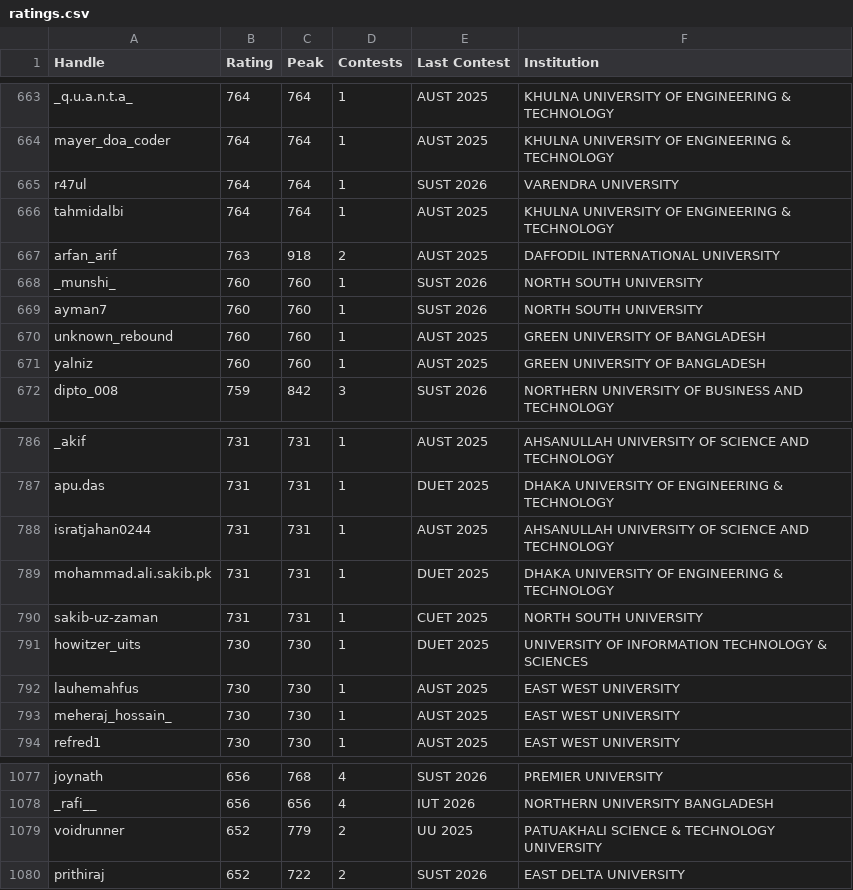
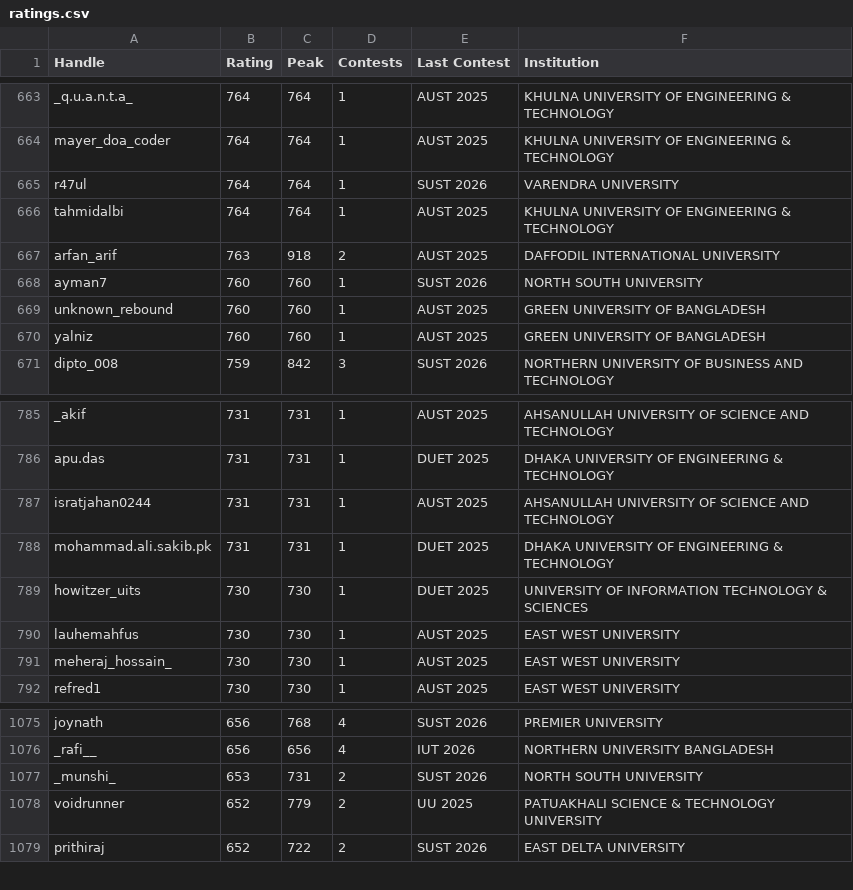
Before and after one commit to infi9itea/Biscuit-Rating, a CSV file: contestant_rating/output/ratings.csv, drawn as a sheet; only a part is shown, gaps mark what is left out; removed rows and columns are numbered as before the commit, all else as after; the diff names each change by its address in the sheet, - before the commit and + after, or states it on an @@ line.

Commit message:
Added data

```diff
--- a/contestant_rating/output/ratings.csv
+++ b/contestant_rating/output/ratings.csv
-row 668: _munshi_ | 760 | 760 | 1 | SUST 2026 | NORTH SOUTH UNIVERSITY
-row 790: sakib-uz-zaman | 731 | 731 | 1 | CUET 2025 | NORTH SOUTH UNIVERSITY
+row 1077: _munshi_ | 653 | 731 | 2 | SUST 2026 | NORTH SOUTH UNIVERSITY
```
Also changed, not shown: contestant_rating/output/history.csv, members/data/members.csv, 2 other files.
